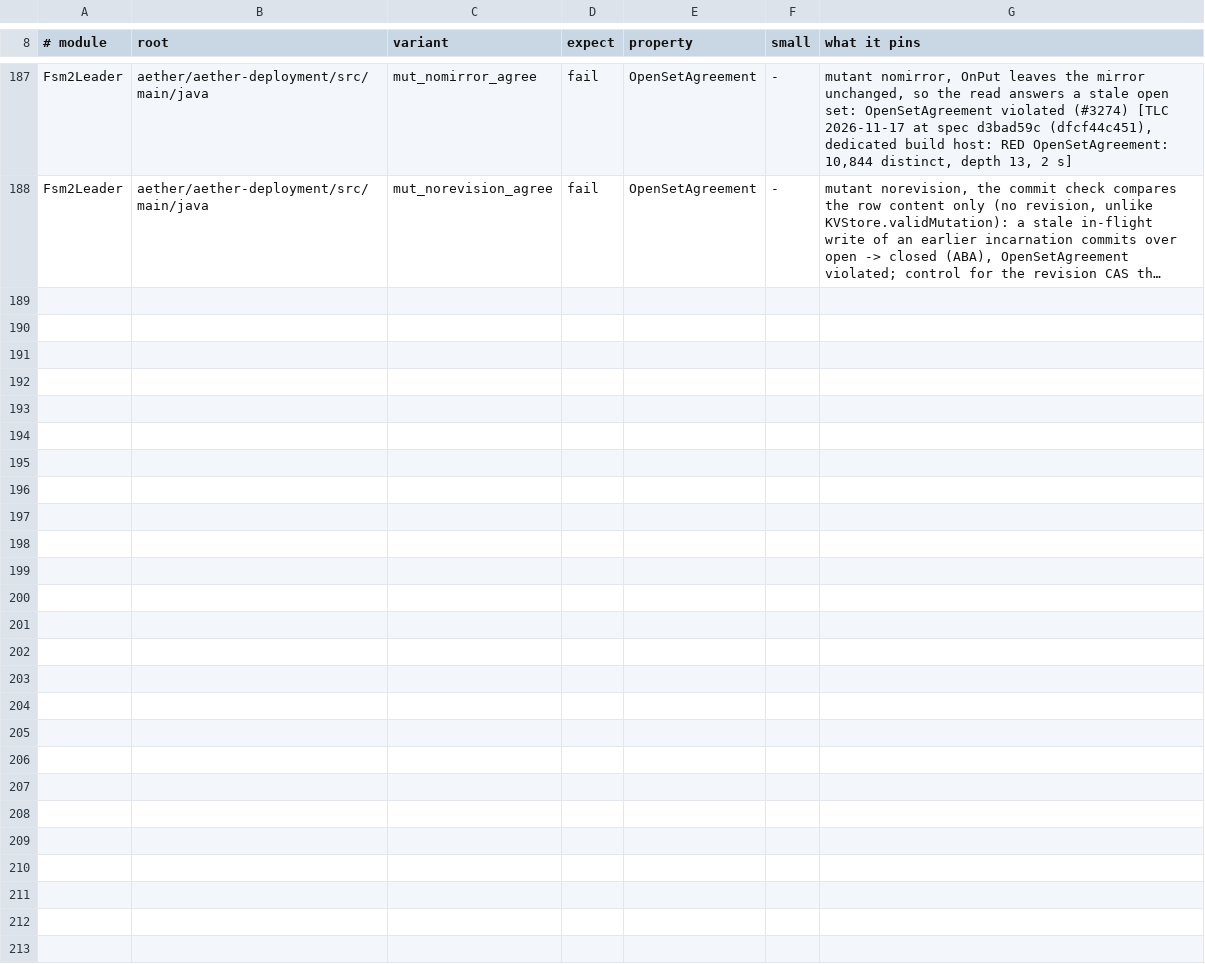
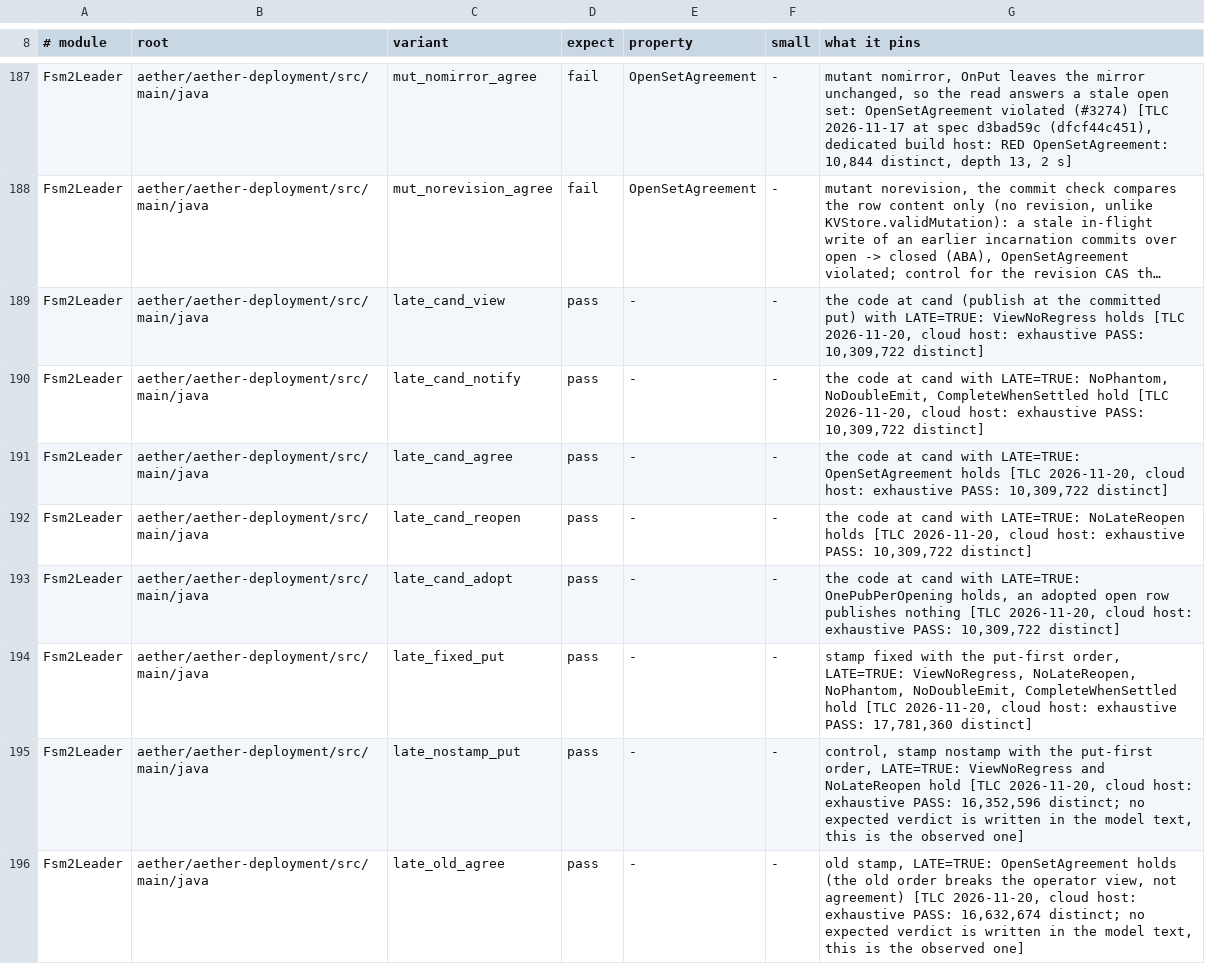
Before and after one commit to pragmaticalabs/pragmatica, a TSV file: tools/tla/models.tsv, drawn as a sheet; only a part is shown, gaps mark what is left out; long unchanged cells end in …; the diff covers the shown part only; the diff names each change by its address in the sheet, - before the commit and + after, or states it on an @@ line.

Commit message:
docs: models.tsv rows for the late_* and nolate_old_view configs with their TLC verdicts (Refs #3203)

```diff
--- a/tools/tla/models.tsv
+++ b/tools/tla/models.tsv
+row 189: Fsm2Leader | aether/aether-deployment/src/main/java | late_cand_view | pass | - | - | the code at cand (publish at the committed put) with LATE=TRUE: ViewNoRegress holds [TLC 2026-11-20, cloud host: exhaustive PASS: 10,309,722 distinct]
+row 190: Fsm2Leader | aether/aether-deployment/src/main/java | late_cand_notify | pass | - | - | the code at cand with LATE=TRUE: NoPhantom, NoDoubleEmit, CompleteWhenSettled hold [TLC 2026-11-20, cloud host: exhaustive PASS: 10,309,722 distinct]
+row 191: Fsm2Leader | aether/aether-deployment/src/main/java | late_cand_agree | pass | - | - | the code at cand with LATE=TRUE: OpenSetAgreement holds [TLC 2026-11-20, cloud host: exhaustive PASS: 10,309,722 distinct]
+row 192: Fsm2Leader | aether/aether-deployment/src/main/java | late_cand_reopen | pass | - | - | the code at cand with LATE=TRUE: NoLateReopen holds [TLC 2026-11-20, cloud host: exhaustive PASS: 10,309,722 distinct]
+row 193: Fsm2Leader | aether/aether-deployment/src/main/java | late_cand_adopt | pass | - | - | the code at cand with LATE=TRUE: OnePubPerOpening holds, an adopted open row publishes nothing [TLC 2026-11-20, cloud host: exhaustive PASS: 10,309,722 distinct]
+row 194: Fsm2Leader | aether/aether-deployment/src/main/java | late_fixed_put | pass | - | - | stamp fixed with the put-first order, LATE=TRUE: ViewNoRegress, NoLateReopen, NoPhantom, NoDoubleEmit, CompleteWhenSettled hold [TLC 2026-11-20, cloud host: exhaustive PASS: 17,781,360 distinct]
+row 195: Fsm2Leader | aether/aether-deployment/src/main/java | late_nostamp_put | pass | - | - | control, stamp nostamp with the put-first order, LATE=TRUE: ViewNoRegress and NoLateReopen hold [TLC 2026-11-20, cloud host: exhaustive PASS: 16,352,596 distinct; no expected verdict is written in the model text, this is the observed one]
+row 196: Fsm2Leader | aether/aether-deployment/src/main/java | late_old_agree | pass | - | - | old stamp, LATE=TRUE: OpenSetAgreement holds (the old order breaks the operator view, not agreement) [TLC 2026-11-20, cloud host: exhaustive PASS: 16,632,674 distinct; no expected verdict is written in the model text, this is the observed one]
```
Also changed, not shown: 8 added rows elsewhere in this file.
